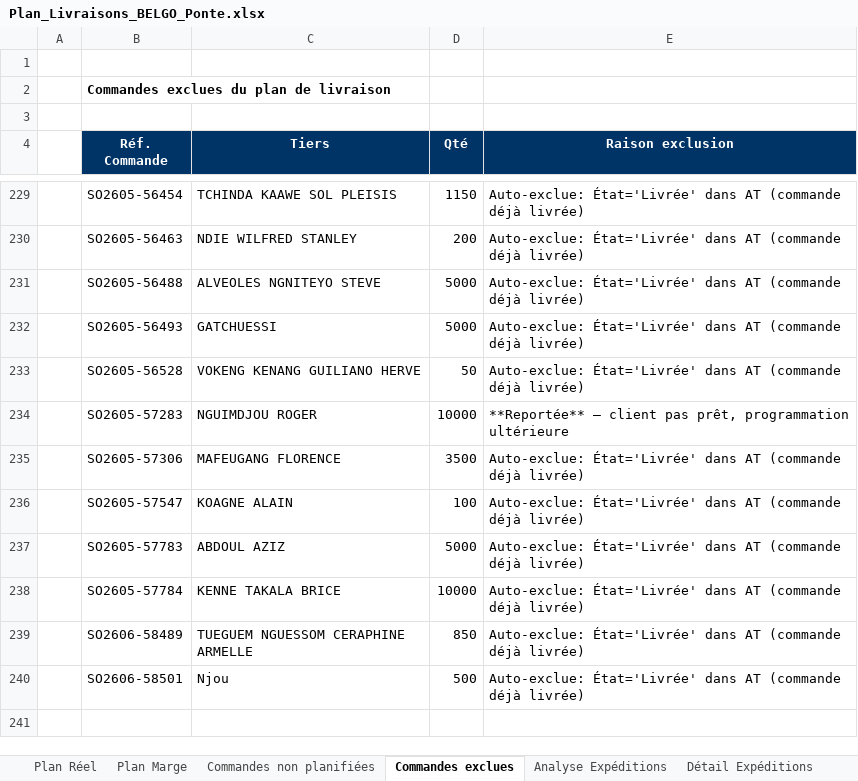
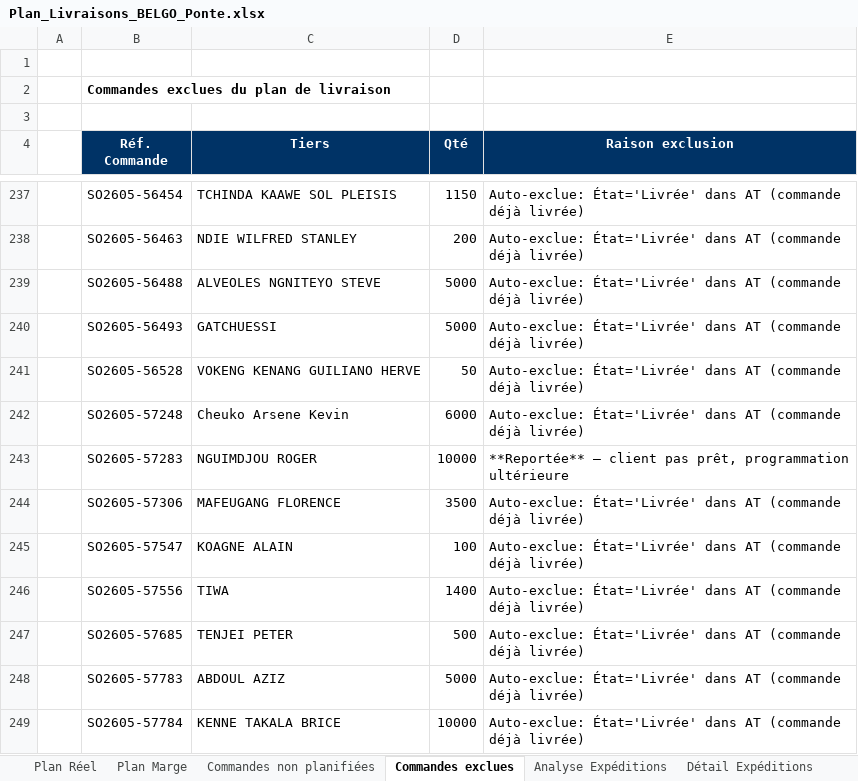
Before and after one commit to frwil/data-analysis, an Excel workbook: Prog poussin/Popo/output/Plan_Livraisons_BELGO_Ponte.xlsx, sheet Commandes exclues, drawn as a sheet; only a part is shown, gaps mark what is left out; the shorter side is filled out with more unchanged rows; values as stored, in another font and other column widths than the file's, no borders; the diff covers the shown part only; the diff names each change by its address in the sheet, - before the commit and + after, or states it on an @@ line.

Commit message:
@ v20: Plan final 24/06–30/06 — 90 550 PONTE planifiés
§12: +SO2604-52536 +SO2601-42254 (Déjà livrée)
§14: +SO2606-59141 (25/06), SO2602-46160 PONTE conservée 24/06
COQ: exclusion spécifique SO2602-46160 (COQ livré), COQ suit Plan Réel
Inventaires ÉCHUE: Ouest (197 400), Littoral (63 900), Centre (86 700)
@

```diff
--- a/Prog poussin/Popo/output/Plan_Livraisons_BELGO_Ponte.xlsx (sheet Commandes exclues)
+++ b/Prog poussin/Popo/output/Plan_Livraisons_BELGO_Ponte.xlsx (sheet Commandes exclues)
+row 242:  | SO2605-57248 | Cheuko Arsene Kevin | 6000 | Auto-exclue: État='Livrée' dans AT (commande déjà livrée)
+row 246:  | SO2605-57556 | TIWA | 1400 | Auto-exclue: État='Livrée' dans AT (commande déjà livrée)
+row 247:  | SO2605-57685 | TENJEI PETER | 500 | Auto-exclue: État='Livrée' dans AT (commande déjà livrée)
```
Also changed, not shown: 14 added rows, 1 removed row and 8 edited cells elsewhere in this sheet, sheet Plan Marge, sheet Commandes non planifiées, sheet Détail Expéditions, sheet Plan Livraisons COQ, sheet Analyse Expéditions, sheet Plan Réel, 1 more sheet, other sheet tabs, 5 other files.
